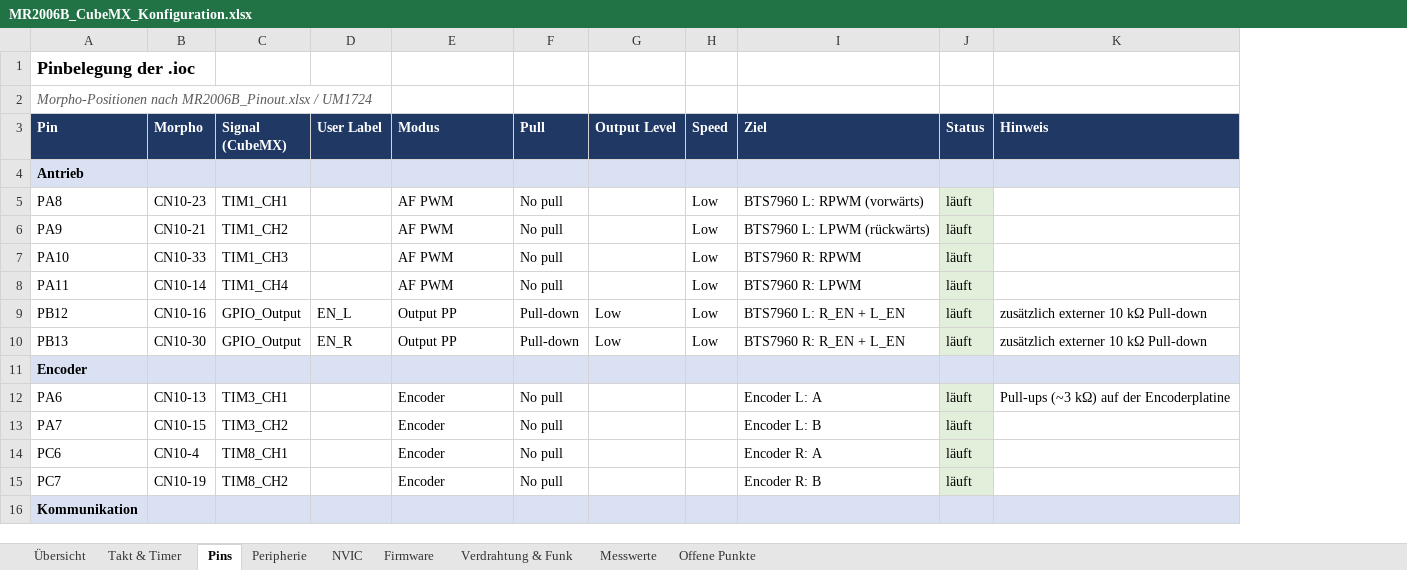
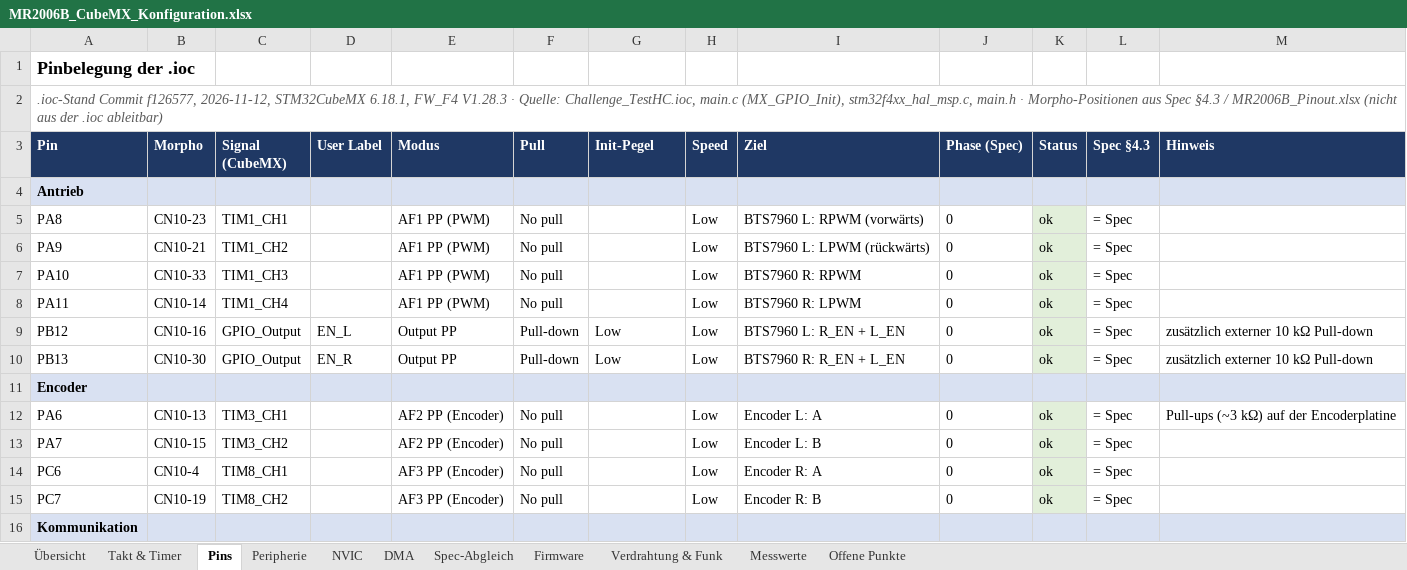
Before and after one commit to DanielHexZen/euromotion-tec, an Excel workbook: Challenge_TestHC/MR2006B_CubeMX_Konfiguration.xlsx, sheet Pins, drawn as a sheet; only a part is shown; values as stored, in another font and other column widths than the file's, no borders; formulas without a stored value are shown as written; addresses are those after the commit; the diff covers the shown part only; the diff names each change by its address in the sheet, - before the commit and + after, or states it on an @@ line.

```diff
--- a/Challenge_TestHC/MR2006B_CubeMX_Konfiguration.xlsx (sheet Pins)
+++ b/Challenge_TestHC/MR2006B_CubeMX_Konfiguration.xlsx (sheet Pins)
+sheet tab: DMA
+sheet tab: Spec-Abgleich
+column J (Phase (Spec)), rows 5-15: 0 | 0 | 0 | 0 | 0 | 0 |  | 0 | 0 | 0 | 0
+column L (Spec §4.3), rows 5-15: = Spec | = Spec | = Spec | = Spec | = Spec | = Spec |  | = Spec | = Spec | = Spec | = Spec
-A2 (Pin): Morpho-Positionen nach MR2006B_Pinout.xlsx / UM1724
+A2 (Pin): .ioc-Stand Commit f126577, 2026-11-12, STM32CubeMX 6.18.1, FW_F4 V1.28.3 · Quelle: Challenge_TestHC.ioc, main.c (MX_GPIO_Init), stm32f4xx_hal_msp.c, main.h · Morpho-Positionen aus Spec §4.3 / MR2006B_Pinout.xlsx (nicht aus der .ioc ableitbar)
-G3: Output Level
+G3: Init-Pegel
-E5:E8 (Modus): AF PWM
+E5:E8 (Modus): AF1 PP (PWM)
-K5:K10 (Status): läuft
+K5:K10 (Status): ok
-E12:E13 (Modus): Encoder
+E12:E13 (Modus): AF2 PP (Encoder)
-H12:H15 (Speed): (empty)
+H12:H15 (Speed): Low
-K12:K15 (Status): läuft
+K12:K15 (Status): ok
-E14:E15 (Modus): Encoder
+E14:E15 (Modus): AF3 PP (Encoder)
```
Also changed, not shown: 29 added rows, 4 removed rows, 40 edited cells and cell formats elsewhere in this sheet, sheet Peripherie, sheet Takt & Timer, sheet Offene Punkte, sheet NVIC, sheet Übersicht, sheet Firmware, 2 more sheets.
